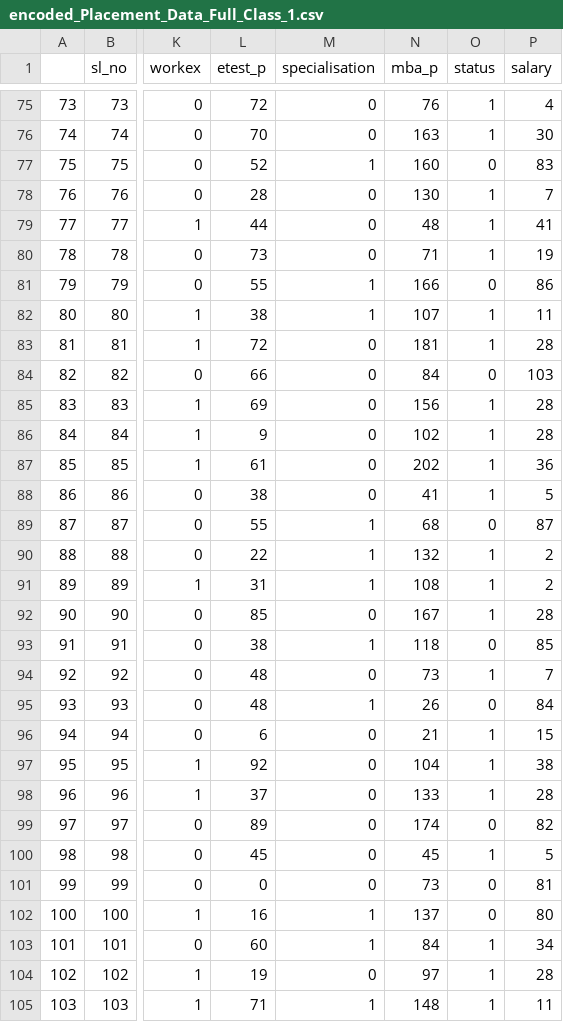
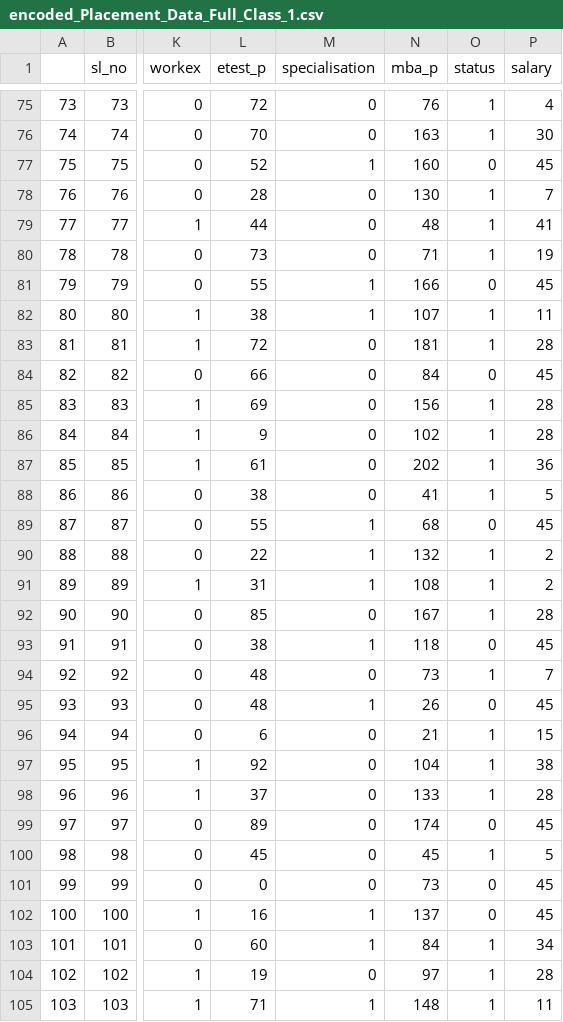
Before and after one commit to mudit777/MLAS, a CSV file: backend/app/Temp_files/encoded_Placement_Data_Full_Class_1.csv, drawn as a sheet; only a part is shown, gaps mark what is left out; the diff covers the shown part only; the diff names each change by its address in the sheet, - before the commit and + after, or states it on an @@ line.

```diff
--- a/backend/app/Temp_files/encoded_Placement_Data_Full_Class_1.csv
+++ b/backend/app/Temp_files/encoded_Placement_Data_Full_Class_1.csv
-P77 (salary): 83
+P77 (salary): 45
-P81 (salary): 86
+P81 (salary): 45
-P84 (salary): 103
+P84 (salary): 45
-P89 (salary): 87
+P89 (salary): 45
-P93 (salary): 85
+P93 (salary): 45
-P95 (salary): 84
+P95 (salary): 45
-P99 (salary): 82
+P99 (salary): 45
-P101 (salary): 81
+P101 (salary): 45
-P102 (salary): 80
+P102 (salary): 45
```
Also changed, not shown: 57 edited cells elsewhere in this file, 4 other files.
